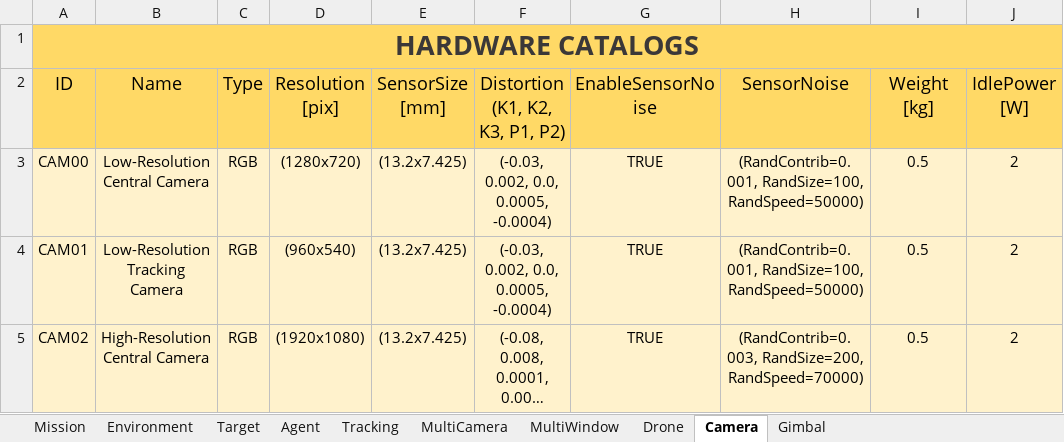
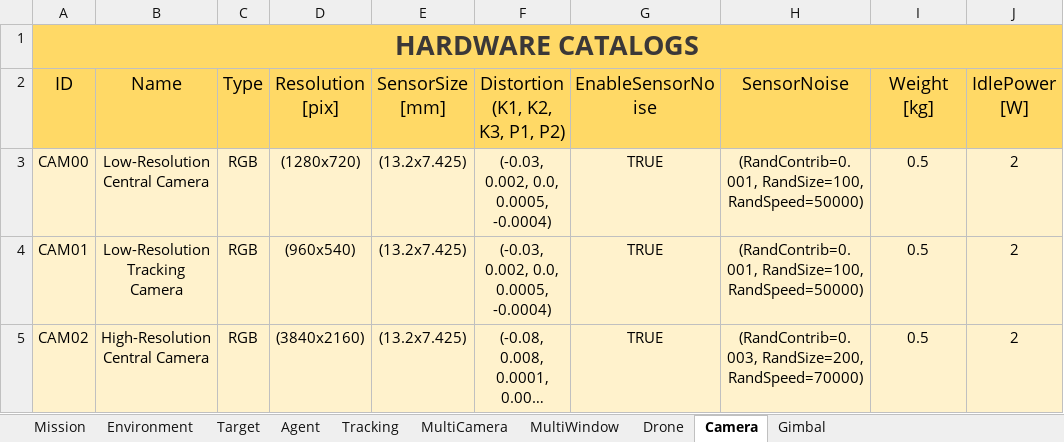
Before and after one commit to JoseLopez36/FlyChams-ROS2, an Excel workbook: src/flychams_common/config/Configuration-Multi-Agent.xlsx, sheet Camera, drawn as a sheet; only a part is shown; long unchanged cells end in …; values as stored, in another font and other column widths than the file's, no borders; table styles not drawn; the diff names each change by its address in the sheet, - before the commit and + after, or states it on an @@ line.

```diff
--- a/src/flychams_common/config/Configuration-Multi-Agent.xlsx (sheet Camera)
+++ b/src/flychams_common/config/Configuration-Multi-Agent.xlsx (sheet Camera)
-D5 (Resolution [pix]): (1920x1080)
+D5 (Resolution [pix]): (3840x2160)
```
Also changed, not shown: sheet MultiWindow, src/flychams_common/config/Configuration-Single-Agent.xlsx, 4 other files.
